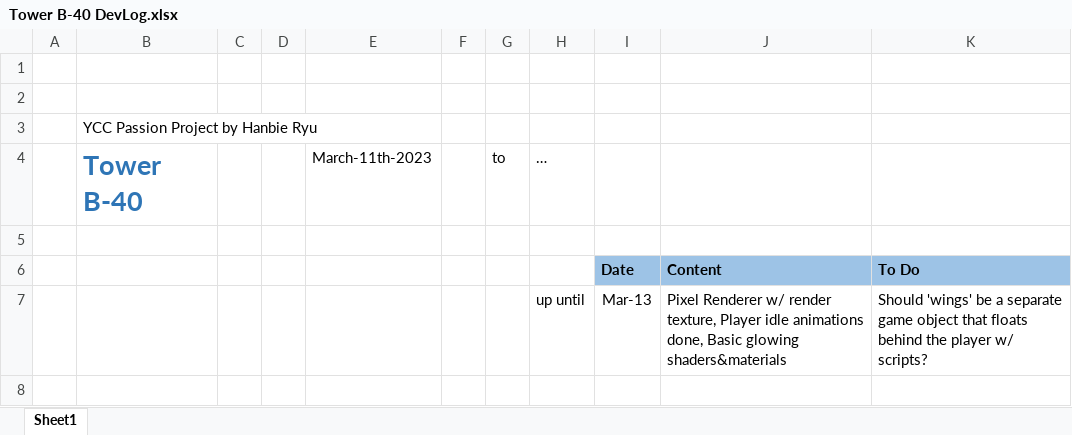
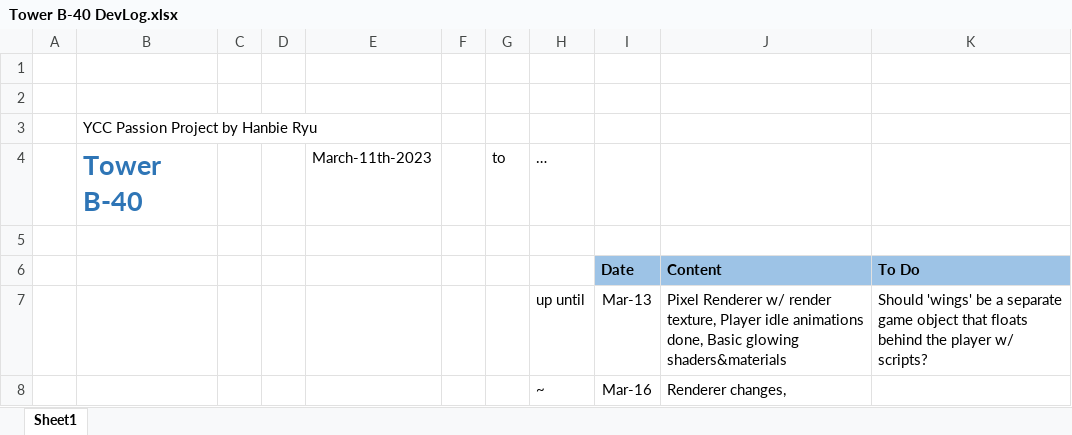
Before and after one commit to PyMeKal/Tower_B-40, an Excel workbook: Tower B-40 DevLog.xlsx, sheet Sheet1, drawn as a sheet; values as stored, in another font and other column widths than the file's, no borders; the diff names each change by its address in the sheet, - before the commit and + after, or states it on an @@ line.

```diff
--- a/Tower B-40 DevLog.xlsx (sheet Sheet1)
+++ b/Tower B-40 DevLog.xlsx (sheet Sheet1)
+row 8:  |  |  |  |  |  |  | ~ | Mar-16 | Renderer changes,
```
Also changed, not shown: 9 other files.
